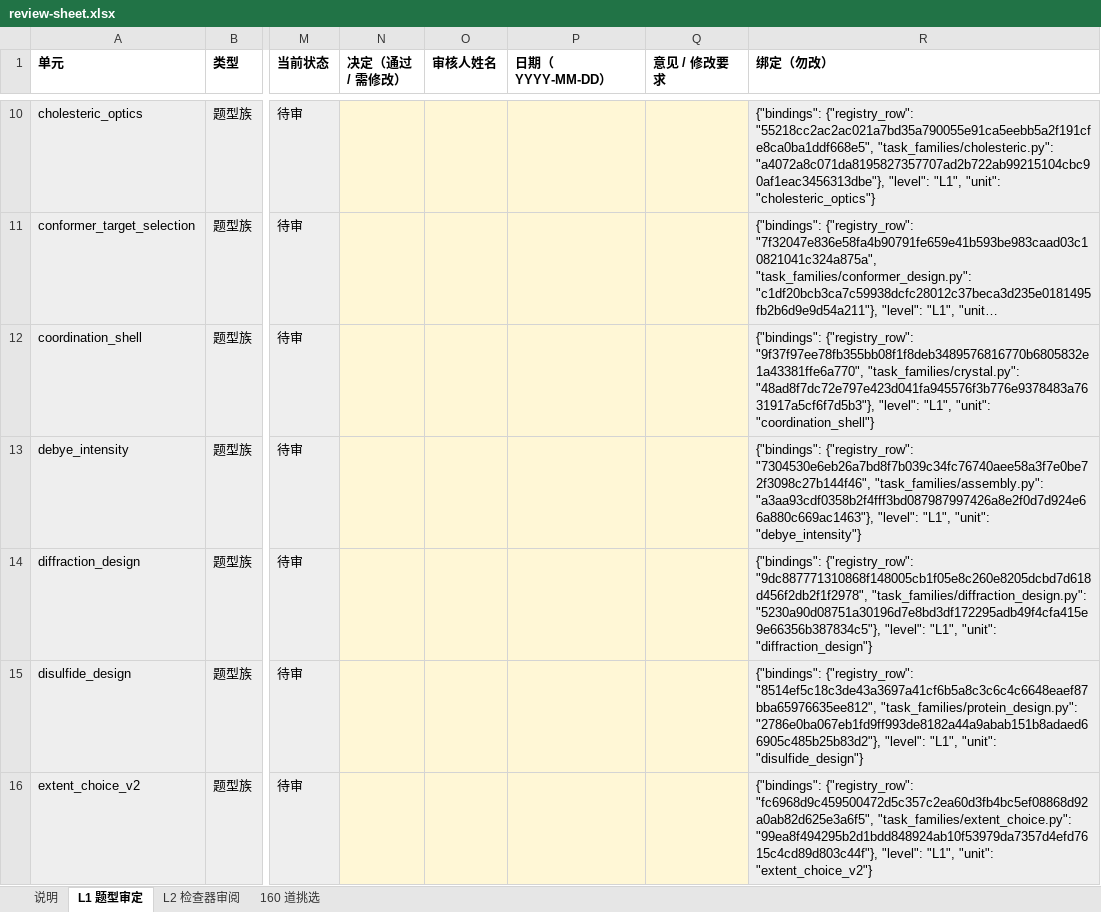
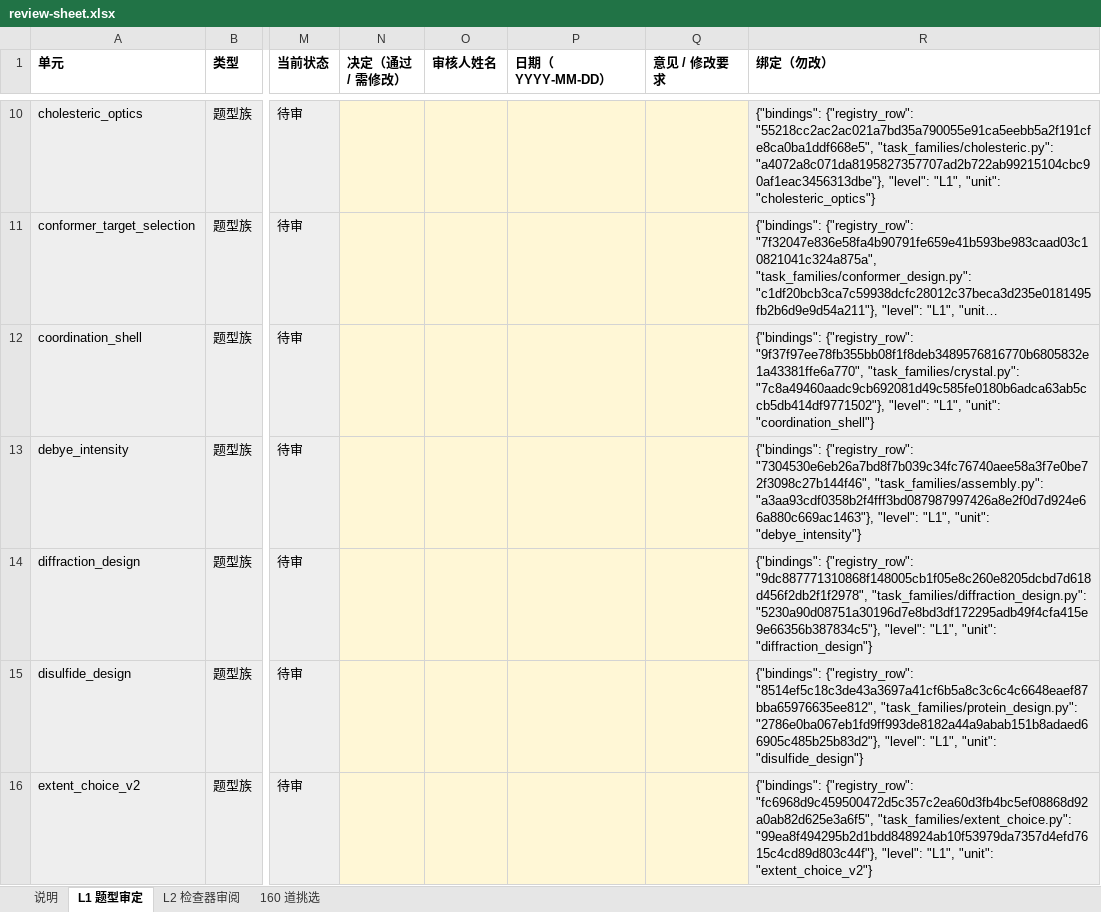
Before and after one commit to K0NG1212/geometry-qa-builder, an Excel workbook: docs/data/review-sheet.xlsx, sheet L1 题型审定, drawn as a sheet; only a part is shown, gaps mark what is left out; long unchanged cells end in …; values as stored, in another font and other column widths than the file's, no borders; the diff covers the shown part only; the diff names each change by its address in the sheet, - before the commit and + after, or states it on an @@ line.

```diff
--- a/docs/data/review-sheet.xlsx (sheet L1 题型审定)
+++ b/docs/data/review-sheet.xlsx (sheet L1 题型审定)
-R12 (绑定（勿改）): …"9f37f97ee78fb355bb08f1f8deb3489576816770b6805832e1a43381ffe6a770", "task_families/crystal.py": "48ad8f7dc72e797e423d041fa945576f3b776e9378483a7631917a5cf6f7d5b3"}, "level": "L1",…
+R12 (绑定（勿改）): …"9f37f97ee78fb355bb08f1f8deb3489576816770b6805832e1a43381ffe6a770", "task_families/crystal.py": "7c8a49460aadc9cb692081d49c585fe0180b6adca63ab5ccb5db414df9771502"}, "level": "L1",…
```
Also changed, not shown: 4 edited cells elsewhere in this sheet, sheet L2 检查器审阅, 20 other files.
